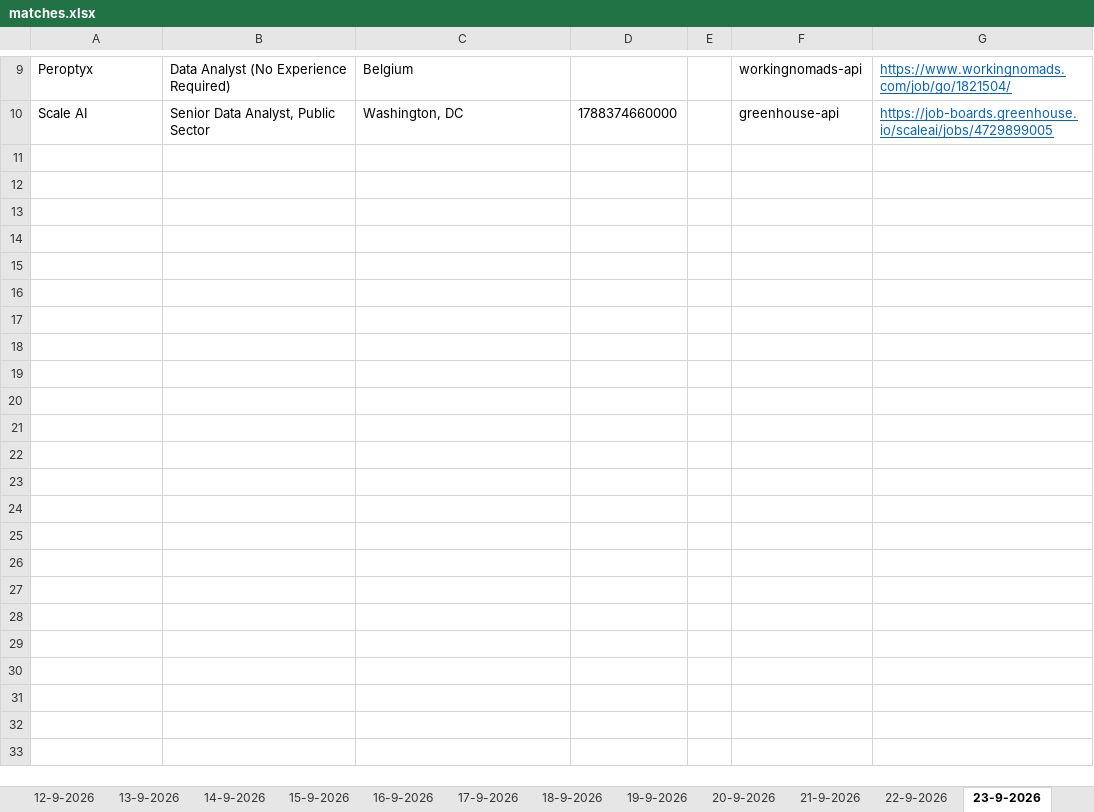
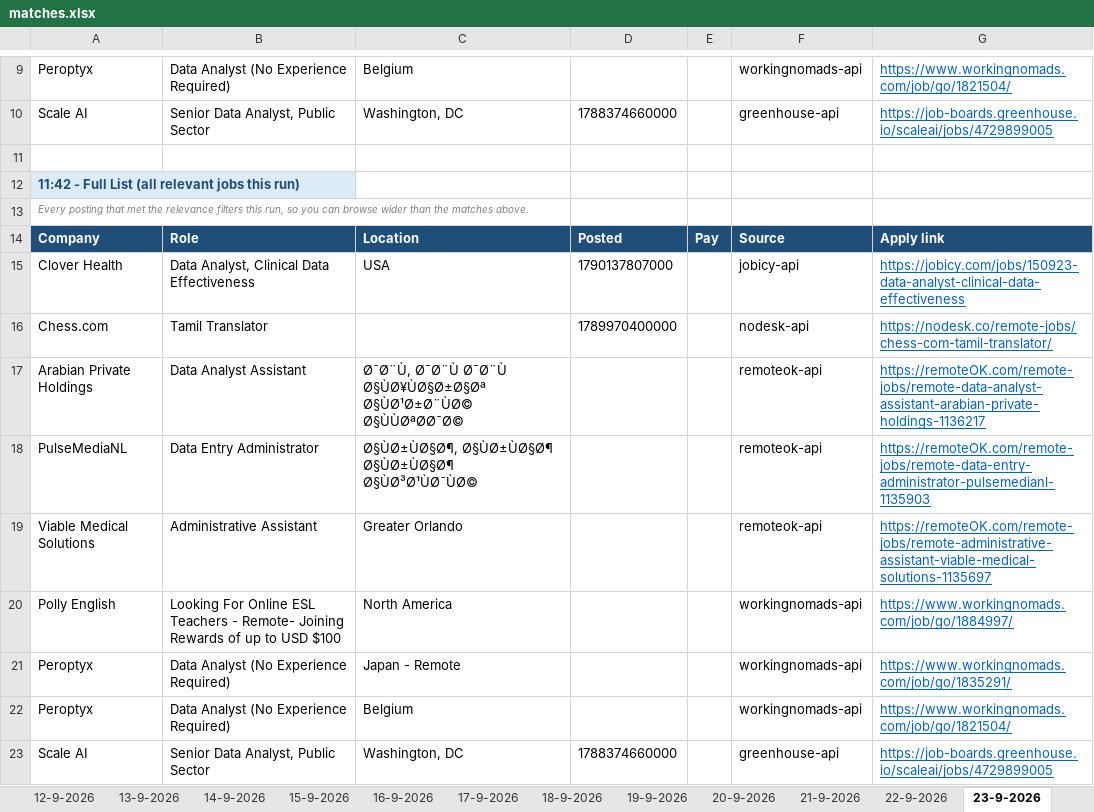
Before and after one commit to waleedba19/career-ops, an Excel workbook: data/matches.xlsx, sheet 23-9-2026, drawn as a sheet; only a part is shown, gaps mark what is left out; values as stored, in another font and other column widths than the file's, no borders; the diff names each change by its address in the sheet, - before the commit and + after, or states it on an @@ line.

```diff
--- a/data/matches.xlsx (sheet 23-9-2026)
+++ b/data/matches.xlsx (sheet 23-9-2026)
+row 11: (empty)
+row 12: 11:42 - Full List (all relevant jobs this run)
+row 13: Every posting that met the relevance filters this run, so you can browse wider than the matches above.
+row 14: Company | Role | Location | Posted | Pay | Source | Apply link
+row 15: Clover Health | Data Analyst, Clinical Data Effectiveness | USA | 1790137807000 |  | jobicy-api | https://jobicy.com/jobs/150923-data-analyst-clinical-data-effectiveness
+row 16: Chess.com | Tamil Translator |  | 1789970400000 |  | nodesk-api | https://nodesk.co/remote-jobs/chess-com-tamil-translator/
+row 17: Arabian Private Holdings | Data Analyst Assistant | Ø¯Ø¨Ù, Ø¯Ø¨Ù Ø¯Ø¨Ù Ø§ÙØ¥ÙØ§Ø±Ø§Øª Ø§ÙØ¹Ø±Ø¨ÙØ© Ø§ÙÙØªØØ¯Ø© |  |  | remoteok-api | https://remoteOK.com/remote-jobs/remote-data-analyst-assistant-arabian-private-holdings-1136217
+row 18: PulseMediaNL | Data Entry Administrator | Ø§ÙØ±ÙØ§Ø¶, Ø§ÙØ±ÙØ§Ø¶ Ø§ÙØ±ÙØ§Ø¶ Ø§ÙØ³Ø¹ÙØ¯ÙØ© |  |  | remoteok-api | https://remoteOK.com/remote-jobs/remote-data-entry-administrator-pulsemedianl-1135903
+row 19: Viable Medical Solutions | Administrative Assistant | Greater Orlando |  |  | remoteok-api | https://remoteOK.com/remote-jobs/remote-administrative-assistant-viable-medical-solutions-1135697
+row 20: Polly English | Looking For Online ESL Teachers - Remote- Joining Rewards of up to USD $100 | North America |  |  | workingnomads-api | https://www.workingnomads.com/job/go/1884997/
+row 21: Peroptyx | Data Analyst (No Experience Required) | Japan - Remote |  |  | workingnomads-api | https://www.workingnomads.com/job/go/1835291/
+row 22: Peroptyx | Data Analyst (No Experience Required) | Belgium |  |  | workingnomads-api | https://www.workingnomads.com/job/go/1821504/
+row 23: Scale AI | Senior Data Analyst, Public Sector | Washington, DC | 1788374660000 |  | greenhouse-api | https://job-boards.greenhouse.io/scaleai/jobs/4729899005
```
Also changed, not shown: sheet Scan Stats, 4 other files.
